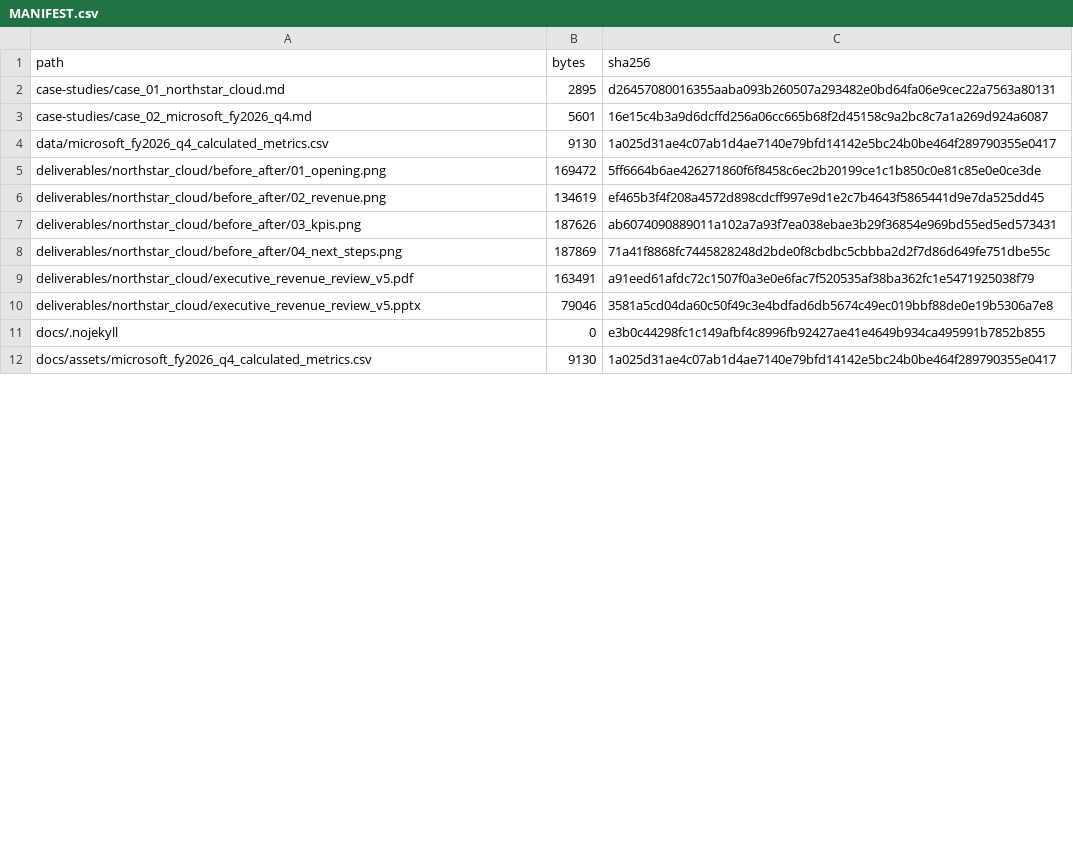
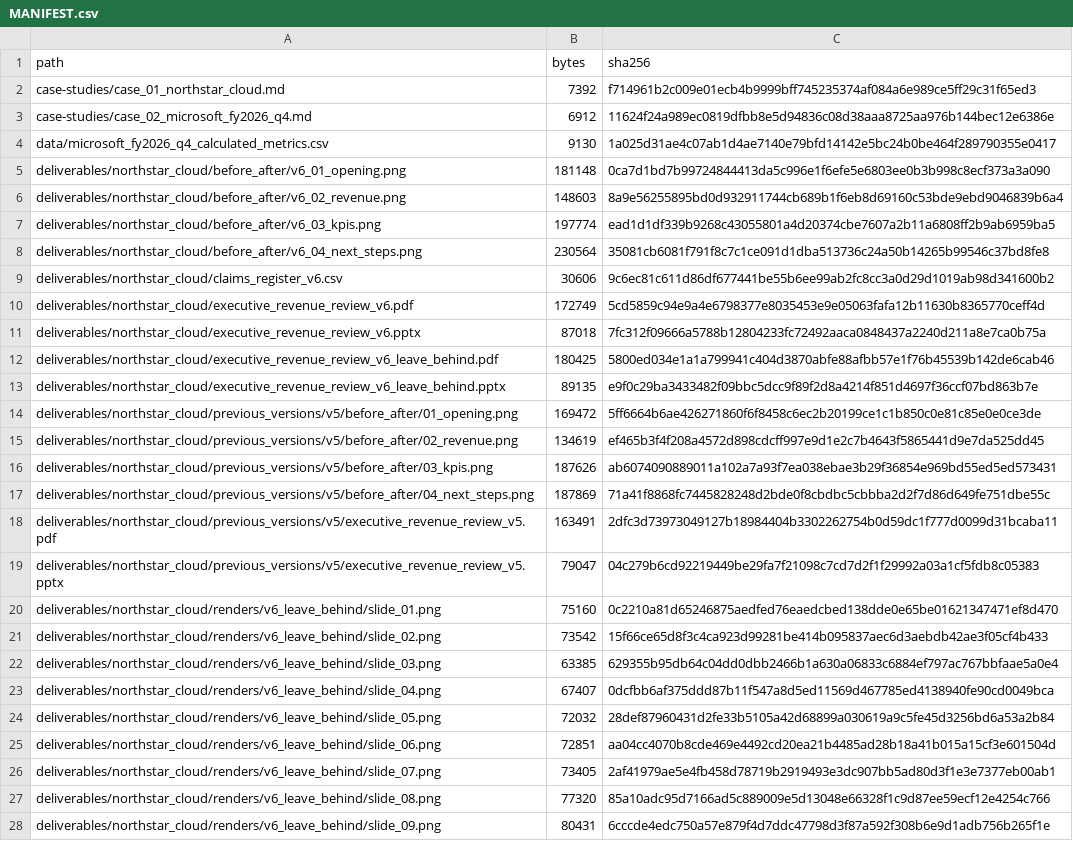
Before and after one commit to JK0321/executive-presentation-reconstruction-portfolio, a CSV file: MANIFEST.csv, drawn as a sheet; only a part is shown; the shorter side is filled out with more unchanged rows; the diff covers the shown part only.

```diff
--- a/MANIFEST.csv
+++ b/MANIFEST.csv
@@ -1,10 +1,28 @@
 path,bytes,sha256
-case-studies/case_01_northstar_cloud.md,2895,d26457080016355aaba093b260507a293482e0bd64fa06e9cec22a7563a80131
-case-studies/case_02_microsoft_fy2026_q4.md,5601,16e15c4b3a9d6dcffd256a06cc665b68f2d45158c9a2bc8c7a1a269d924a6087
+case-studies/case_01_northstar_cloud.md,7392,f714961b2c009e01ecb4b9999bff745235374af084a6e989ce5ff29c31f65ed3
+case-studies/case_02_microsoft_fy2026_q4.md,6912,11624f24a989ec0819dfbb8e5d94836c08d38aaa8725aa976b144bec12e6386e
 data/microsoft_fy2026_q4_calculated_metrics.csv,9130,1a025d31ae4c07ab1d4ae7140e79bfd14142e5bc24b0be464f289790355e0417
-deliverables/northstar_cloud/before_after/01_opening.png,169472,5ff6664b6ae426271860f6f8458c6ec2b20199ce1c1b850c0e81c85e0e0ce3de
-deliverables/northstar_cloud/before_after/02_revenue.png,134619,ef465b3f4f208a4572d898cdcff997e9d1e2c7b4643f5865441d9e7da525dd45
-deliverables/northstar_cloud/before_after/03_kpis.png,187626,ab6074090889011a102a7a93f7ea038ebae3b29f36854e969bd55ed5ed573431
-deliverables/northstar_cloud/before_after/04_next_steps.png,187869,71a41f8868fc7445828248d2bde0f8cbdbc5cbbba2d2f7d86d649fe751dbe55c
-deliverables/northstar_cloud/executive_revenue_review_v5.pdf,163491,a91eed61afdc72c1507f0a3e0e6fac7f520535af38ba362fc1e5471925038f79
-deliverables/northstar_cloud/executive_revenue_review_v5.pptx,79046,3581a5cd04da60c50f49c3e4bdfad6db5674c49ec019bbf88de0e19b5306a7e8
+deliverables/northstar_cloud/before_after/v6_01_opening.png,181148,0ca7d1bd7b99724844413da5c996e1f6efe5e6803ee0b3b998c8ecf373a3a090
+deliverables/northstar_cloud/before_after/v6_02_revenue.png,148603,8a9e56255895bd0d932911744cb689b1f6eb8d69160c53bde9ebd9046839b6a4
+deliverables/northstar_cloud/before_after/v6_03_kpis.png,197774,ead1d1df339b9268c43055801a4d20374cbe7607a2b11a6808ff2b9ab6959ba5
+deliverables/northstar_cloud/before_after/v6_04_next_steps.png,230564,35081cb6081f791f8c7c1ce091d1dba513736c24a50b14265b99546c37bd8fe8
+deliverables/northstar_cloud/claims_register_v6.csv,30606,9c6ec81c611d86df677441be55b6ee99ab2fc8cc3a0d29d1019ab98d341600b2
+deliverables/northstar_cloud/executive_revenue_review_v6.pdf,172749,5cd5859c94e9a4e6798377e8035453e9e05063fafa12b11630b8365770ceff4d
+deliverables/northstar_cloud/executive_revenue_review_v6.pptx,87018,7fc312f09666a5788b12804233fc72492aaca0848437a2240d211a8e7ca0b75a
+deliverables/northstar_cloud/executive_revenue_review_v6_leave_behind.pdf,180425,5800ed034e1a1a799941c404d3870abfe88afbb57e1f76b45539b142de6cab46
+deliverables/northstar_cloud/executive_revenue_review_v6_leave_behind.pptx,89135,e9f0c29ba3433482f09bbc5dcc9f89f2d8a4214f851d4697f36ccf07bd863b7e
+deliverables/northstar_cloud/previous_versions/v5/before_after/01_opening.png,169472,5ff6664b6ae426271860f6f8458c6ec2b20199ce1c1b850c0e81c85e0e0ce3de
+deliverables/northstar_cloud/previous_versions/v5/before_after/02_revenue.png,134619,ef465b3f4f208a4572d898cdcff997e9d1e2c7b4643f5865441d9e7da525dd45
+deliverables/northstar_cloud/previous_versions/v5/before_after/03_kpis.png,187626,ab6074090889011a102a7a93f7ea038ebae3b29f36854e969bd55ed5ed573431
+deliverables/northstar_cloud/previous_versions/v5/before_after/04_next_steps.png,187869,71a41f8868fc7445828248d2bde0f8cbdbc5cbbba2d2f7d86d649fe751dbe55c
+deliverables/northstar_cloud/previous_versions/v5/executive_revenue_review_v5.pdf,163491,2dfc3d73973049127b18984404b3302262754b0d59dc1f777d0099d31bcaba11
+deliverables/northstar_cloud/previous_versions/v5/executive_revenue_review_v5.pptx,79047,04c279b6cd92219449be29fa7f21098c7cd7d2f1f29992a03a1cf5fdb8c05383
+deliverables/northstar_cloud/renders/v6_leave_behind/slide_01.png,75160,0c2210a81d65246875aedfed76eaedcbed138dde0e65be01621347471ef8d470
+deliverables/northstar_cloud/renders/v6_leave_behind/slide_02.png,73542,15f66ce65d8f3c4ca923d99281be414b095837aec6d3aebdb42ae3f05cf4b433
+deliverables/northstar_cloud/renders/v6_leave_behind/slide_03.png,63385,629355b95db64c04dd0dbb2466b1a630a06833c6884ef797ac767bbfaae5a0e4
+deliverables/northstar_cloud/renders/v6_leave_behind/slide_04.png,67407,0dcfbb6af375ddd87b11f547a8d5ed11569d467785ed4138940fe90cd0049bca
+deliverables/northstar_cloud/renders/v6_leave_behind/slide_05.png,72032,28def87960431d2fe33b5105a42d68899a030619a9c5fe45d3256bd6a53a2b84
+deliverables/northstar_cloud/renders/v6_leave_behind/slide_06.png,72851,aa04cc4070b8cde469e4492cd20ea21b4485ad28b18a41b015a15cf3e601504d
+deliverables/northstar_cloud/renders/v6_leave_behind/slide_07.png,73405,2af41979ae5e4fb458d78719b2919493e3dc907bb5ad80d3f1e3e7377eb00ab1
+deliverables/northstar_cloud/renders/v6_leave_behind/slide_08.png,77320,85a10adc95d7166ad5c889009e5d13048e66328f1c9d87ee59ecf12e4254c766
+deliverables/northstar_cloud/renders/v6_leave_behind/slide_09.png,80431,6cccde4edc750a57e879f4d7ddc47798d3f87a592f308b6e9d1adb756b265f1e
```
Also changed, not shown: 20 added rows, 5 removed rows and 10 edited cells elsewhere in this file, 59 other files.
